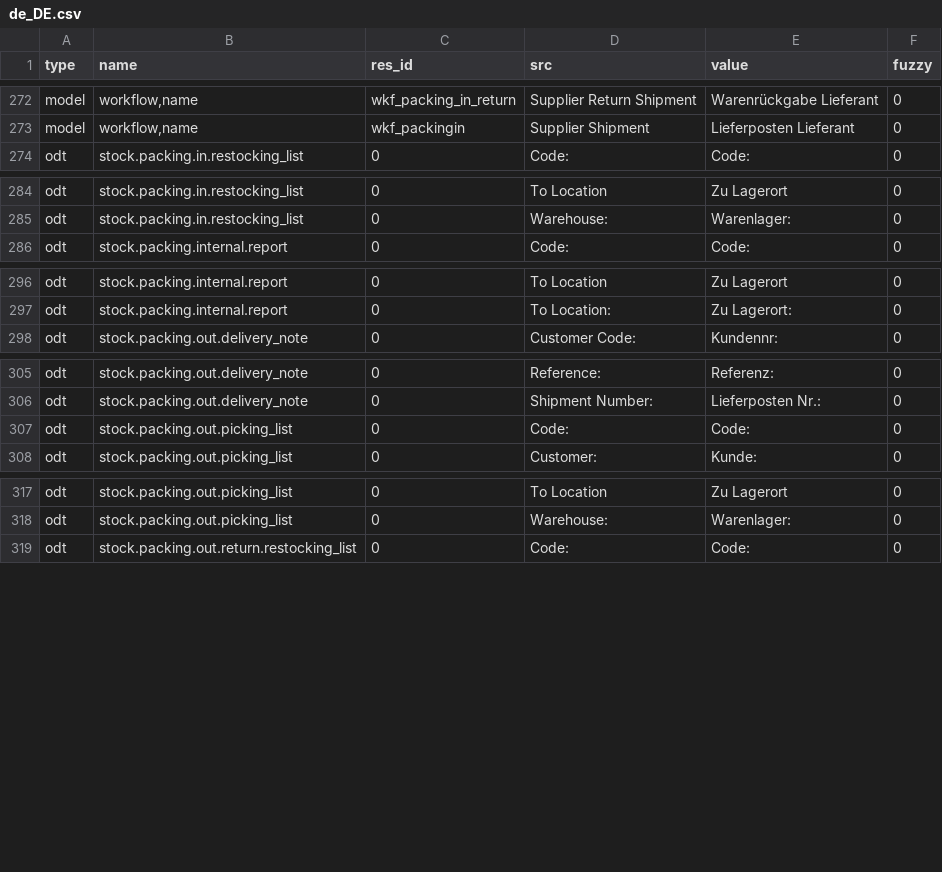
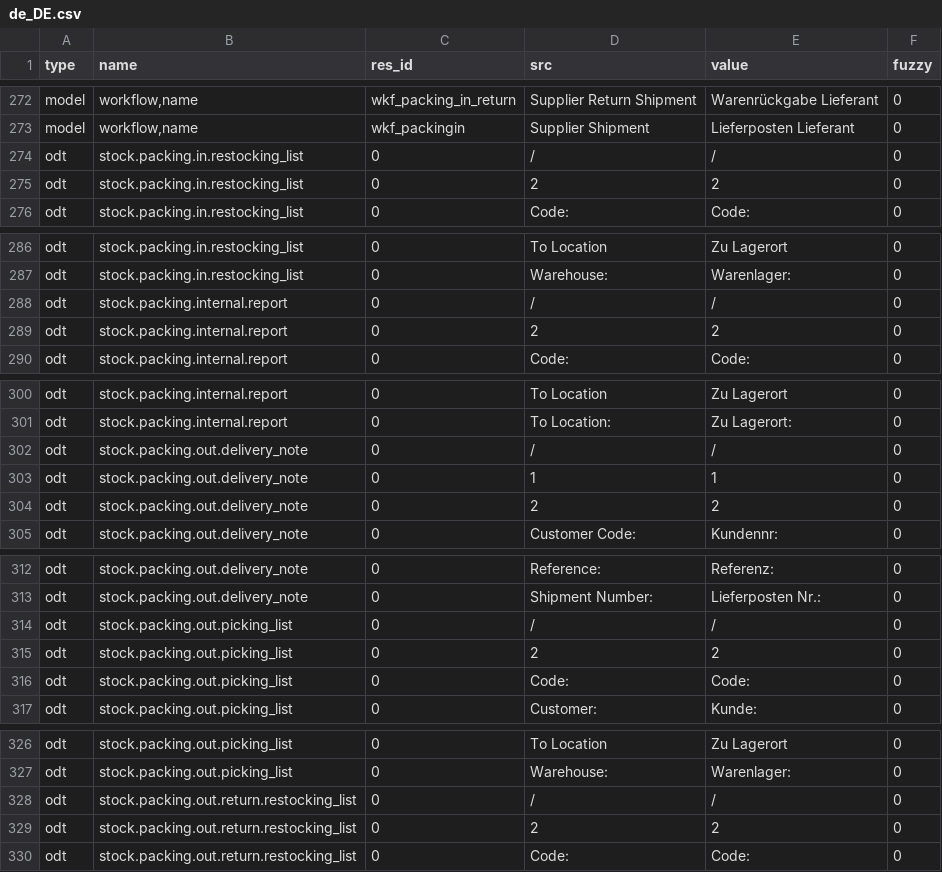
Before and after one commit to hiaselhans/stock, a CSV file: de_DE.csv, drawn as a sheet; only a part is shown, gaps mark what is left out; the diff names each change by its address in the sheet, - before the commit and + after, or states it on an @@ line.

Commit message:
Update translation for de_DE

```diff
--- a/de_DE.csv
+++ b/de_DE.csv
+row 274: odt | stock.packing.in.restocking_list | 0 | / | / | 0
+row 275: odt | stock.packing.in.restocking_list | 0 | 2 | 2 | 0
+row 288: odt | stock.packing.internal.report | 0 | / | / | 0
+row 289: odt | stock.packing.internal.report | 0 | 2 | 2 | 0
+row 302: odt | stock.packing.out.delivery_note | 0 | / | / | 0
+row 303: odt | stock.packing.out.delivery_note | 0 | 1 | 1 | 0
+row 304: odt | stock.packing.out.delivery_note | 0 | 2 | 2 | 0
+row 314: odt | stock.packing.out.picking_list | 0 | / | / | 0
+row 315: odt | stock.packing.out.picking_list | 0 | 2 | 2 | 0
+row 328: odt | stock.packing.out.return.restocking_list | 0 | / | / | 0
+row 329: odt | stock.packing.out.return.restocking_list | 0 | 2 | 2 | 0
```
